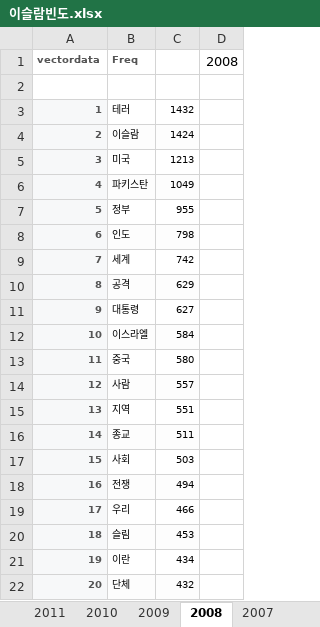
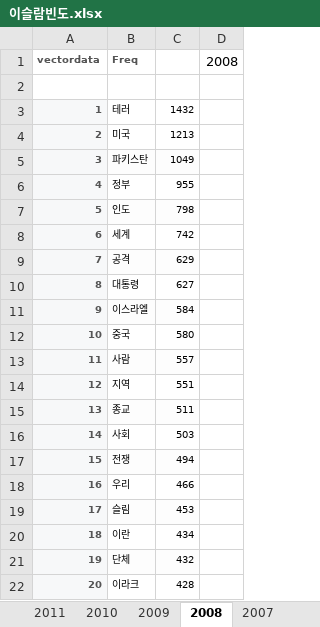
Before and after one commit to FifthSaint/2018BigKinds, an Excel workbook: islam/이슬람빈도.xlsx, sheet 2008, drawn as a sheet; values as stored, in another font and other column widths than the file's, no borders; removed rows and columns are numbered as before the commit, all else as after; the diff names each change by its address in the sheet, - before the commit and + after, or states it on an @@ line.

```diff
--- a/islam/이슬람빈도.xlsx (sheet 2008)
+++ b/islam/이슬람빈도.xlsx (sheet 2008)
-row 4: 2 | 이슬람 | 1424
@@ column A renumbered between rows 4 and 21 @@
+row 22: 20 | 이라크 | 428
```
Also changed, not shown: sheet 2005, sheet 1998, sheet 1996, sheet 1995, sheet 1994, sheet 1993, 22 more sheets, 1 other file.
